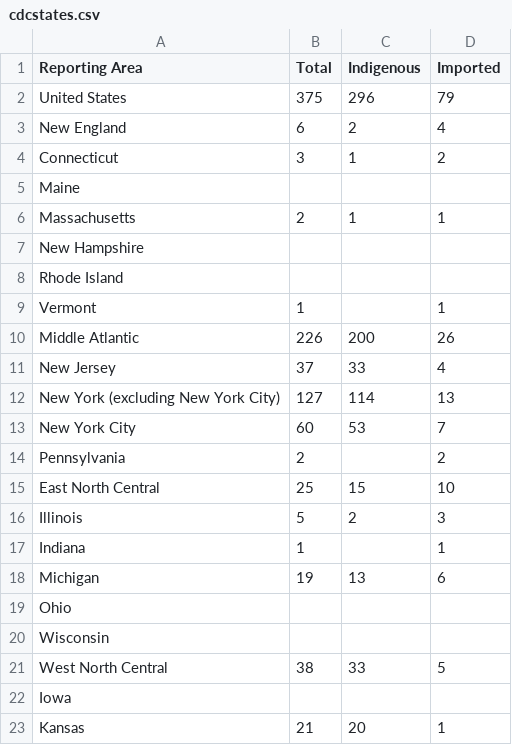
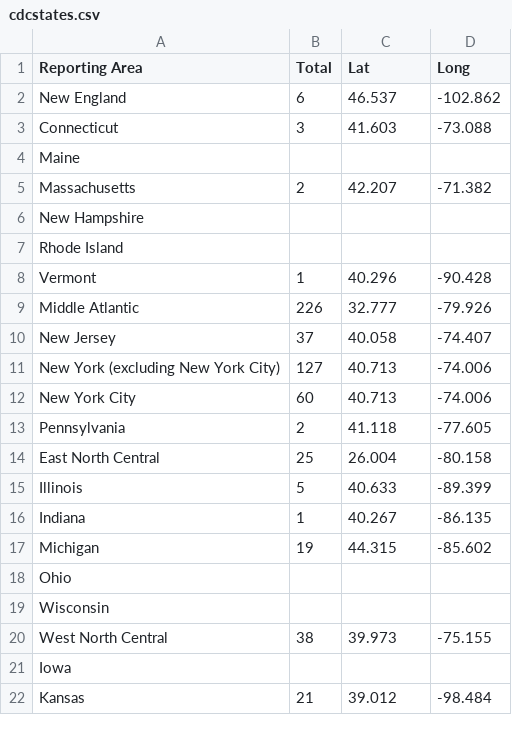
Before and after one commit to tiffanguyen/Preventable-Diseases, a CSV file: cdcstates.csv, drawn as a sheet; only a part is shown; the diff covers the shown part only.

Commit message:
Updated cdcstates

```diff
--- a/cdcstates.csv
+++ b/cdcstates.csv
@@ -1,23 +1,22 @@
-Reporting Area,Total,Indigenous,Imported,,
-United States,375,296,79,,
-New England,6,2,4,,
-Connecticut,3,1,2,,
+Reporting Area,Total,Lat,Long,,
+New England,6,46.537,-102.862,,
+Connecticut,3,41.603,-73.088,,
 Maine,,,,,
-Massachusetts,2,1,1,,
+Massachusetts,2,42.207,-71.382,,
 New Hampshire,,,,,
 Rhode Island,,,,,
-Vermont,1,,1,,
-Middle Atlantic,226,200,26,,
-New Jersey,37,33,4,,
-New York (excluding New York City),127,114,13,,
-New York City,60,53,7,,
-Pennsylvania,2,,2,,
-East North Central,25,15,10,,
-Illinois,5,2,3,,
-Indiana,1,,1,,
-Michigan,19,13,6,,
+Vermont,1,40.296,-90.428,,
+Middle Atlantic,226,32.777,-79.926,,
+New Jersey,37,40.058,-74.407,,
+New York (excluding New York City),127,40.713,-74.006,,
+New York City,60,40.713,-74.006,,
+Pennsylvania,2,41.118,-77.605,,
+East North Central,25,26.004,-80.158,,
+Illinois,5,40.633,-89.399,,
+Indiana,1,40.267,-86.135,,
+Michigan,19,44.315,-85.602,,
 Ohio,,,,,
 Wisconsin,,,,,
-West North Central,38,33,5,,
+West North Central,38,39.973,-75.155,,
 Iowa,,,,,
-Kansas,21,20,1,,
+Kansas,21,39.012,-98.484,,
```
Also changed, not shown: 44 edited cells elsewhere in this file.
